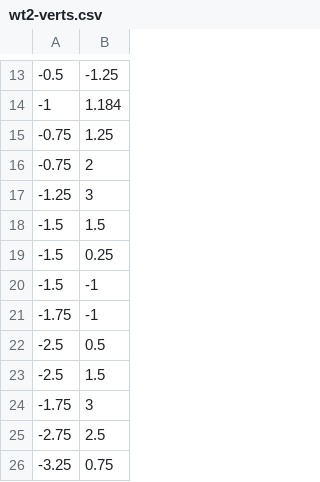
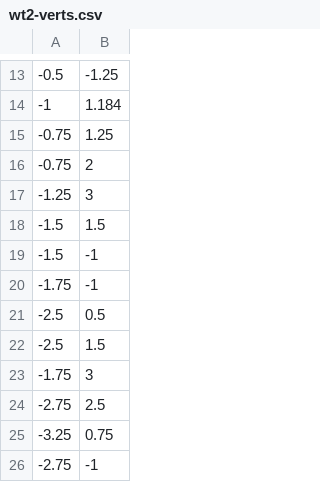
Before and after one commit to dill/phd-smoothing, a CSV file: mds/wt2-verts.csv, drawn as a sheet; only a part is shown, gaps mark what is left out; the shorter side is filled out with more unchanged rows.

```diff
--- a/mds/wt2-verts.csv
+++ b/mds/wt2-verts.csv
@@ -18,3 +18,2 @@
 -1.5,1.5
--1.5,0.25
 -1.5,-1
```
Also changed, not shown: 3 other files.
